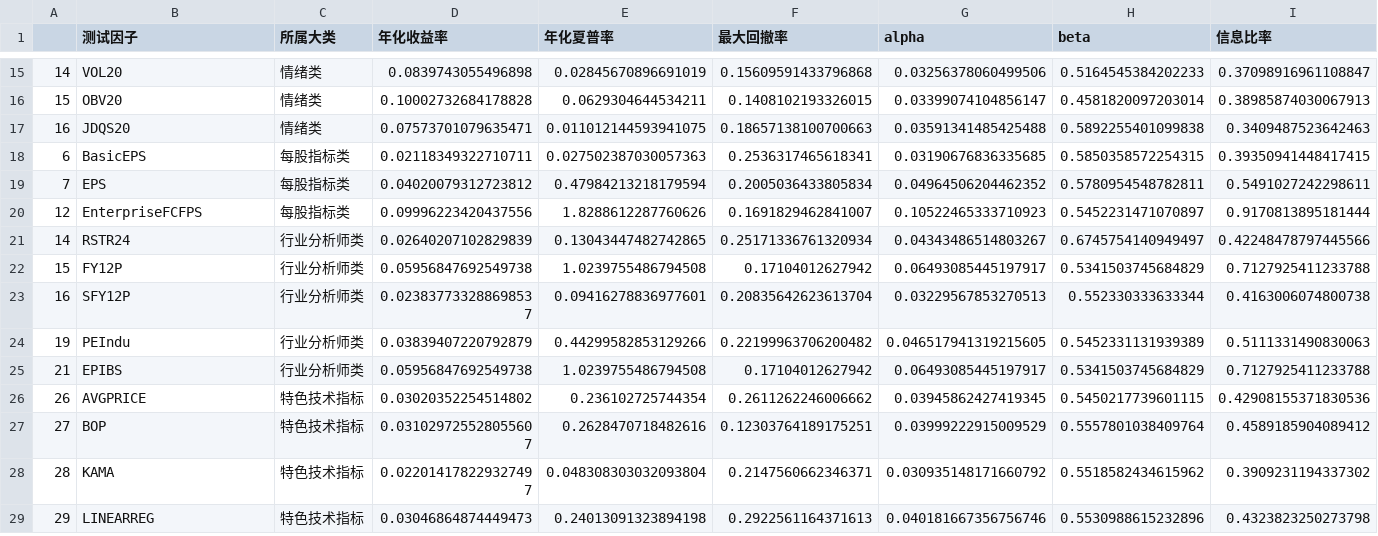
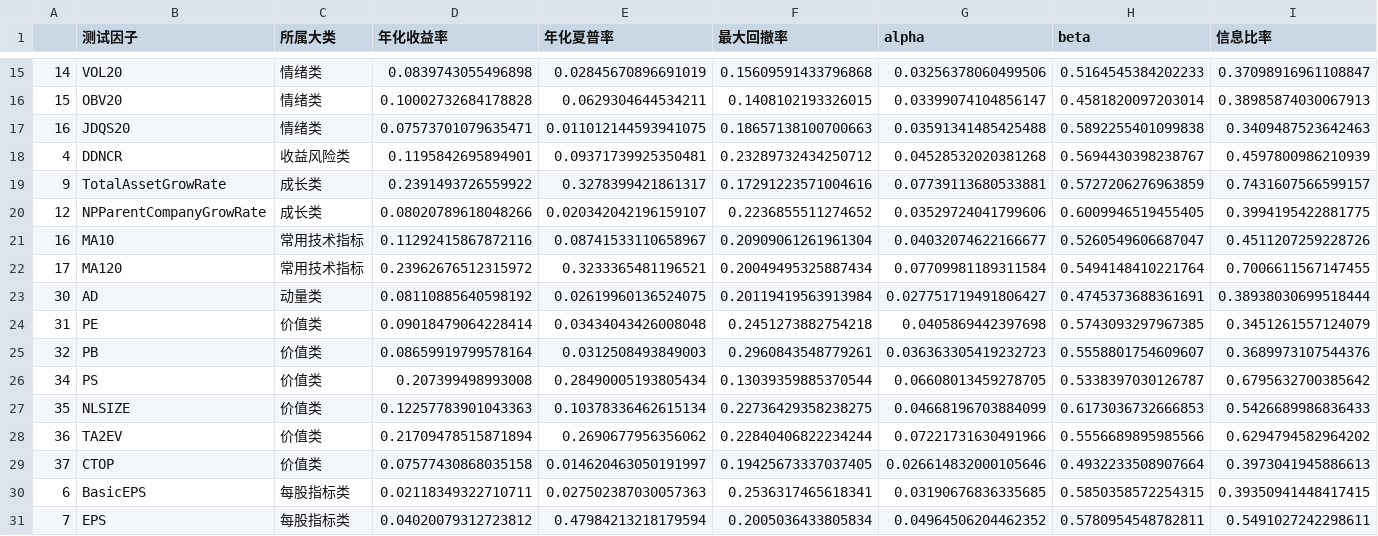
Before and after one commit to JoshuaQYH/TIDIBEI, a CSV file: summary.csv, drawn as a sheet; only a part is shown, gaps mark what is left out; the shorter side is filled out with more unchanged rows.

Commit message:
Update summary.csv

```diff
--- a/summary.csv
+++ b/summary.csv
@@ -17,2 +17,14 @@
 16,JDQS20,情绪类,0.07573701079635471,0.011012144593941075,0.18657138100700663,0.03591341485425488,0.5892255401099838,0.3409487523642463
+4,DDNCR,收益风险类,0.1195842695894901,0.09371739925350481,0.23289732434250712,0.04528532020381268,0.5694430398238767,0.4597800986210939
+9,TotalAssetGrowRate,成长类,0.2391493726559922,0.3278399421861317,0.17291223571004616,0.07739113680533881,0.5727206276963859,0.7431607566599157
+12,NPParentCompanyGrowRate,成长类,0.08020789618048266,0.020342042196159107,0.2236855511274652,0.03529724041799606,0.6009946519455405,0.3994195422881775
+16,MA10,常用技术指标,0.11292415867872116,0.08741533110658967,0.20909061261961304,0.04032074622166677,0.5260549606687047,0.4511207259228726
+17,MA120,常用技术指标,0.23962676512315972,0.3233365481196521,0.20049495325887434,0.07709981189311584,0.5494148410221764,0.7006611567147455
+30,AD,动量类,0.08110885640598192,0.02619960136524075,0.20119419563913984,0.027751719491806427,0.4745373688361691,0.38938030699518444
+31,PE,价值类,0.09018479064228414,0.03434043426008048,0.2451273882754218,0.0405869442397698,0.5743093297967385,0.3451261557124079
+32,PB,价值类,0.08659919799578164,0.0312508493849003,0.2960843548779261,0.036363305419232723,0.5558801754609607,0.3689973107544376
+34,PS,价值类,0.207399498993008,0.28490005193805434,0.13039359885370544,0.06608013459278705,0.5338397030126787,0.6795632700385642
+35,NLSIZE,价值类,0.12257783901043363,0.10378336462615134,0.22736429358238275,0.04668196703884099,0.6173036732666853,0.5426689986836433
+36,TA2EV,价值类,0.21709478515871894,0.2690677956356062,0.22840406822234244,0.07221731630491966,0.5556689895985566,0.6294794582964202
+37,CTOP,价值类,0.07577430868035158,0.014620463050191997,0.19425673337037405,0.026614832000105646,0.4932233508907664,0.3973041945886613
 6,BasicEPS,每股指标类,0.02118349322710711,0.027502387030057363,0.2536317465618341,0.03190676836335685,0.5850358572254315,0.39350941448417415
```
